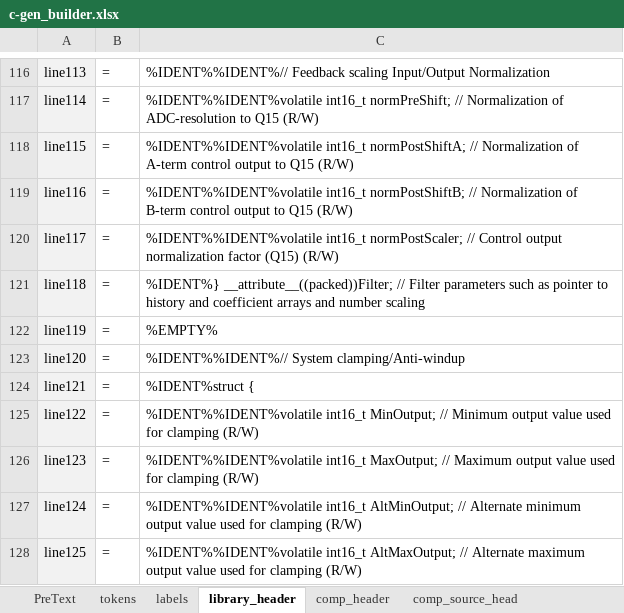
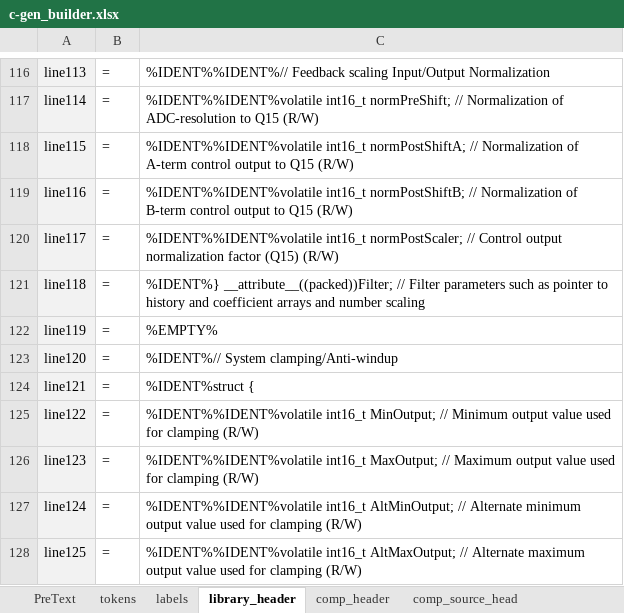
Before and after one commit to microchip-pic-avr-tools/powersmart-dcld, an Excel workbook: tools/c-gen_builder.xlsx, sheet library_header, drawn as a sheet; only a part is shown, gaps mark what is left out; values as stored, in another font and other column widths than the file's, no borders; the diff names each change by its address in the sheet, - before the commit and + after, or states it on an @@ line.

```diff
--- a/tools/c-gen_builder.xlsx (sheet library_header)
+++ b/tools/c-gen_builder.xlsx (sheet library_header)
-C123: %IDENT%%IDENT%// System clamping/Anti-windup
+C123: %IDENT%// System clamping/Anti-windup
```
Also changed, not shown: tools/assembly_gen_builder.xlsm, 2 other files.
